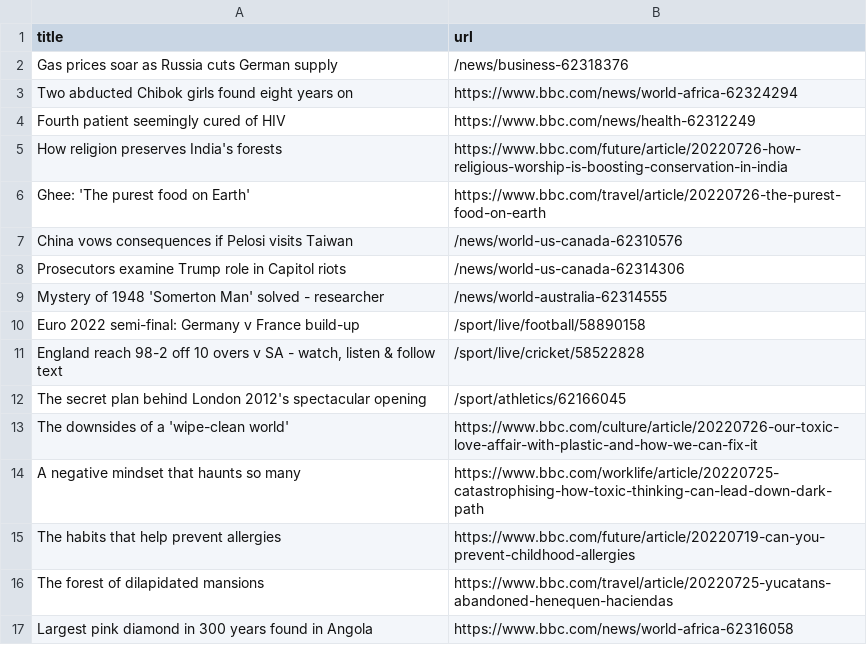
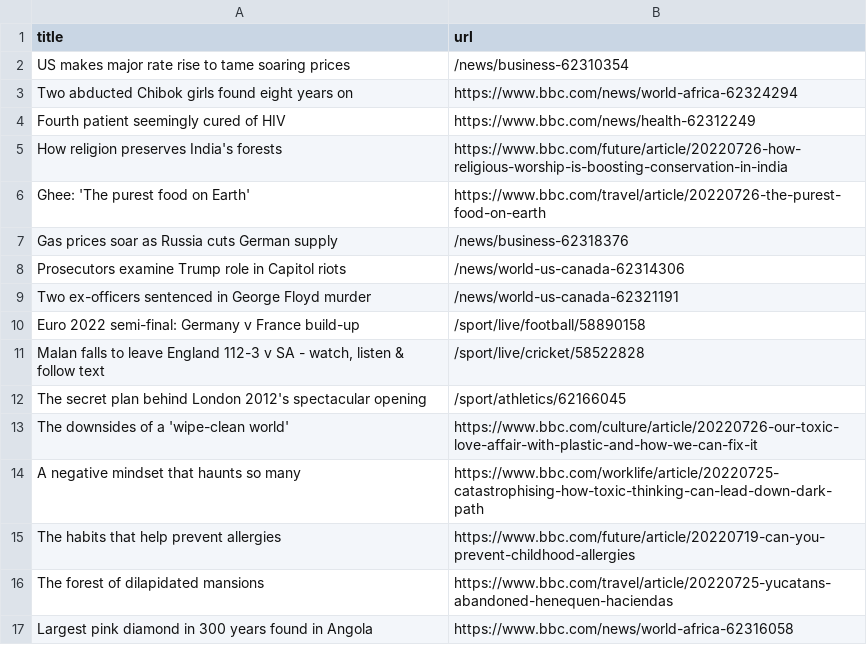
Before and after one commit to miotomita/automatic-scraper-bbc, a CSV file: bbc.csv, drawn as a sheet; only a part is shown.

```diff
--- a/bbc.csv
+++ b/bbc.csv
@@ -1,3 +1,3 @@
 title,url
-Gas prices soar as Russia cuts German supply,/news/business-62318376
+US makes major rate rise to tame soaring prices,/news/business-62310354
 Two abducted Chibok girls found eight years on,https://www.bbc.com/news/world-africa-62324294
@@ -6,7 +6,7 @@ How religion preserves India's forests,https://www.bbc.com/future/article/202207
 Ghee: 'The purest food on Earth',https://www.bbc.com/travel/article/20220726-the-purest-food-on-earth
-China vows consequences if Pelosi visits Taiwan,/news/world-us-canada-62310576
+Gas prices soar as Russia cuts German supply,/news/business-62318376
 Prosecutors examine Trump role in Capitol riots,/news/world-us-canada-62314306
-Mystery of 1948 'Somerton Man' solved - researcher,/news/world-australia-62314555
+Two ex-officers sentenced in George Floyd murder,/news/world-us-canada-62321191
 Euro 2022 semi-final: Germany v France build-up,/sport/live/football/58890158
-"England reach 98-2 off 10 overs v SA - watch, listen & follow text",/sport/live/cricket/58522828
+"Malan falls to leave England 112-3 v SA - watch, listen & follow text",/sport/live/cricket/58522828
 The secret plan behind London 2012's spectacular opening,/sport/athletics/62166045
```
